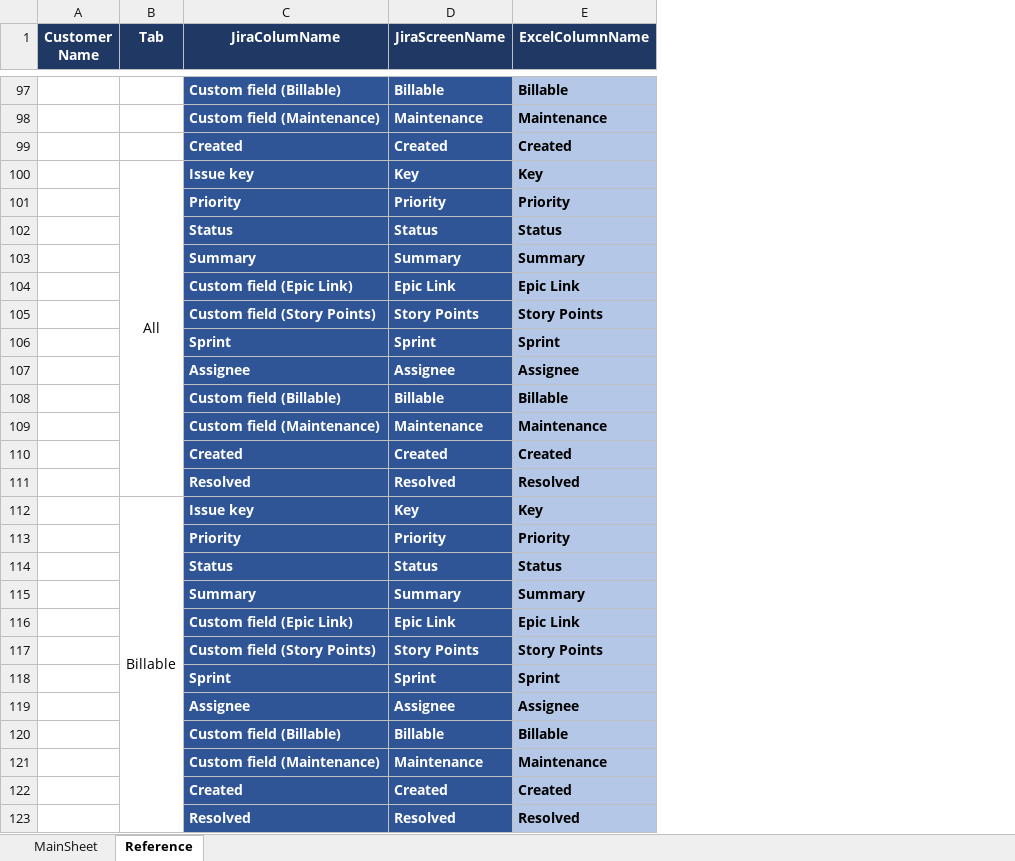
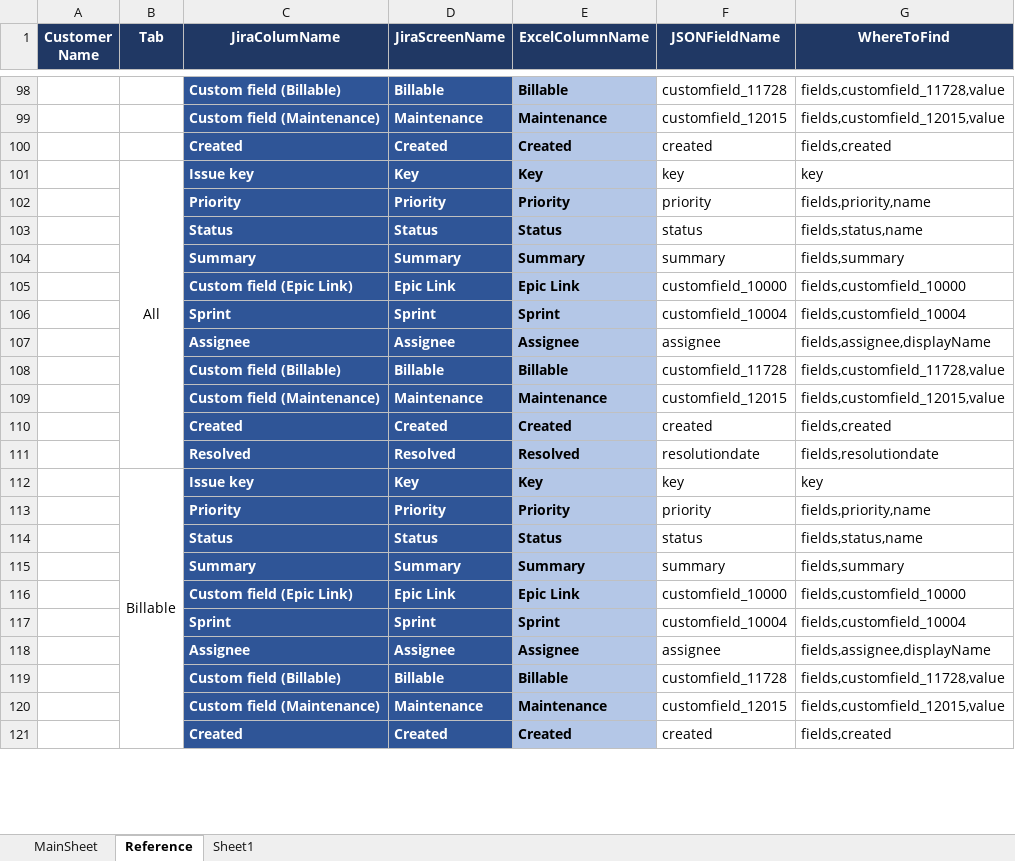
Before and after one commit to Rajagopalan-M/JiraFileDownload, an Excel workbook: Input.xlsx, sheet Reference, drawn as a sheet; only a part is shown, gaps mark what is left out; values as stored, in another font and other column widths than the file's, no borders; removed rows and columns are numbered as before the commit, all else as after; the diff covers the shown part only; the diff names each change by its address in the sheet, - before the commit and + after, or states it on an @@ line.

```diff
--- a/Input.xlsx (sheet Reference)
+++ b/Input.xlsx (sheet Reference)
+sheet tab: Sheet1
+column F (JSONFieldName), rows 98-121: customfield_11728 | customfield_12015 | created | key | priority | status | summary | customfield_10000 | customfield_10004 | assignee | customfield_11728 | customfield_12015 | created | resolutiondate | key | priority | status | summary | customfield_10000 | customfield_10004 | assignee | customfield_11728 | customfield_12015 | created
+column G (WhereToFind), rows 98-121: fields,customfield_11728,value | fields,customfield_12015,value | fields,created | key | fields,priority,name | fields,status,name | fields,summary | fields,customfield_10000 | fields,customfield_10004 | fields,assignee,displayName | fields,customfield_11728,value | fields,customfield_12015,value | fields,created | fields,resolutiondate | key | fields,priority,name | fields,status,name | fields,summary | fields,customfield_10000 | fields,customfield_10004 | fields,assignee,displayName | fields,customfield_11728,value | fields,customfield_12015,value | fields,created
-row 105:  |  | Custom field (Story Points) | Story Points | Story Points
-row 117:  |  | Custom field (Story Points) | Story Points | Story Points
-row 123:  |  | Resolved | Resolved | Resolved
```
Also changed, not shown: 50 added rows, 25 removed rows, 1 edited cell and merged cells elsewhere in this sheet, sheet MainSheet, 1 other file.
